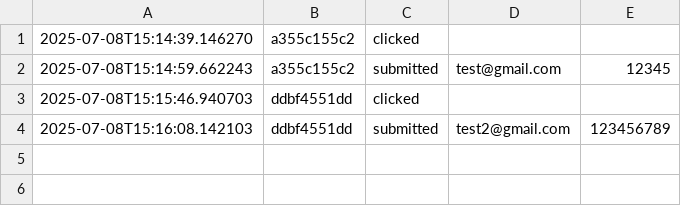
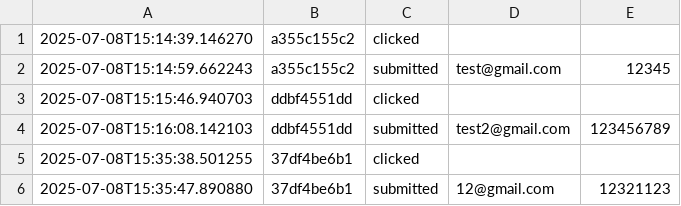
Before and after one commit to Hashil-Jugjivan/PhishSpear, a CSV file: campaigns/logs/campaign_log.csv, drawn as a sheet.

Commit message:
feat(reporting): add admin dashboard for phishing campaign tracking
- Created /admin/report route to visualize campaign activity
- Displayed UID, targeted email, click status, submitted credentials, and mismatch detection
- Integrated uid_map.csv and campaign_log.csv for full correlation
- Added Bootstrap-based HTML dashboard (report.html) for clean UX
- Highlighted risky behavior such as mismatched login emails

```diff
--- a/campaigns/logs/campaign_log.csv
+++ b/campaigns/logs/campaign_log.csv
@@ -4 +4,3 @@
 2025-07-08T15:16:08.142103,ddbf4551dd,submitted,test2@gmail.com,123456789
+2025-07-08T15:35:38.501255,37df4be6b1,clicked,,
+2025-07-08T15:35:47.890880,37df4be6b1,submitted,12@gmail.com,12321123
```
Also changed, not shown: 3 other files.
